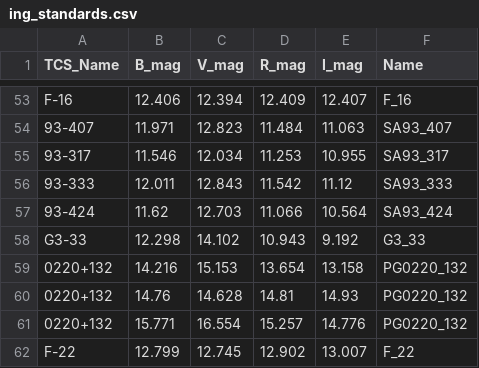
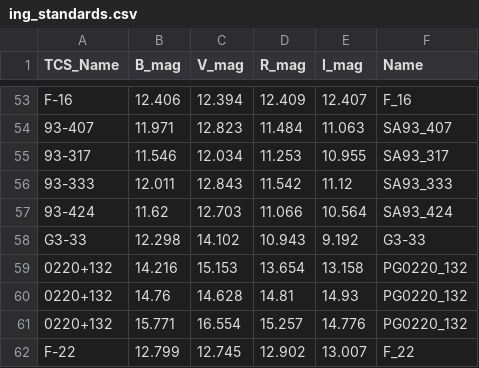
Before and after one commit to phuncl/project_scripts, a CSV file: ing_standards.csv, drawn as a sheet; only a part is shown, gaps mark what is left out.

Commit message:
ABCDE

```diff
--- a/ing_standards.csv
+++ b/ing_standards.csv
@@ -57,3 +57,3 @@ F-16,12.406,12.394,12.409,12.407,F_16
 93-424,11.62,12.703,11.066,10.564,SA93_424
-G3-33,12.298,14.102,10.943,9.192,G3_33
+G3-33,12.298,14.102,10.943,9.192,G3-33
 0220+132,14.216,15.153,13.654,13.158,PG0220_132
```
